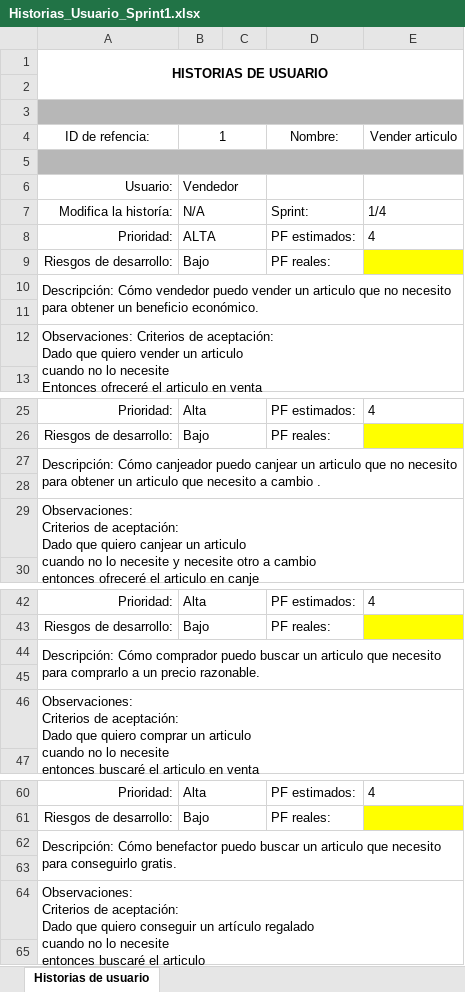
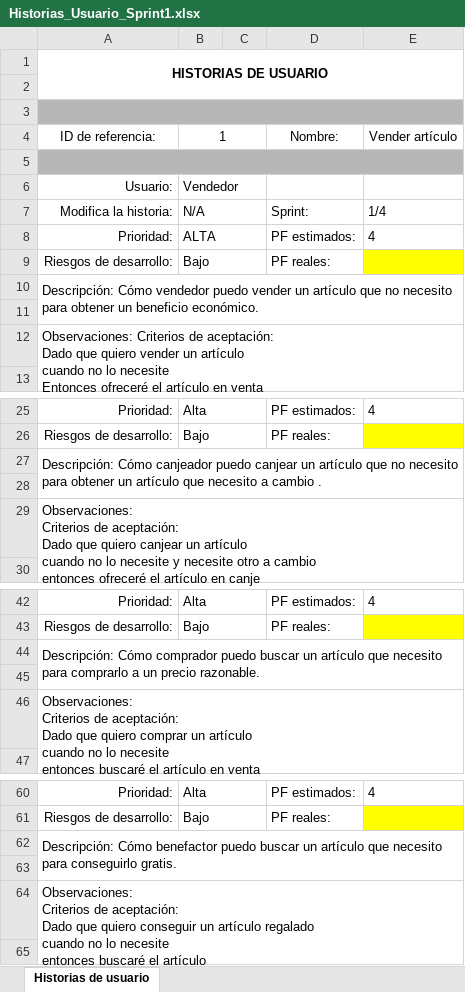
Before and after one commit to JaviPinto/Proyecto_Grupo_3-, an Excel workbook: Entregables/Sprint 1/Historias_Usuario_Sprint1.xlsx, sheet Historias de usuario, drawn as a sheet; only a part is shown, gaps mark what is left out; values as stored, in another font and other column widths than the file's, no borders; ↵ is a line break in a cell; the diff covers the shown part only; the diff names each change by its address in the sheet, - before the commit and + after, or states it on an @@ line.

```diff
--- a/Entregables/Sprint 1/Historias_Usuario_Sprint1.xlsx (sheet Historias de usuario)
+++ b/Entregables/Sprint 1/Historias_Usuario_Sprint1.xlsx (sheet Historias de usuario)
-A4: ID de refencia:
+A4: ID de referencia:
-E4: Vender articulo
+E4: Vender artículo
-A7: Modifica la historía:
+A7: Modifica la historia:
-A10: …vender un articulo que no…
+A10: …vender un artículo que no…
-A12: …vender un articulo ↵ cuando no lo necesite ↵ Entonces ofreceré el articulo en venta
+A12: …vender un artículo ↵ cuando no lo necesite ↵ Entonces ofreceré el artículo en venta
-A27: …canjear un articulo que no necesito para obtener un articulo que necesito…
+A27: …canjear un artículo que no necesito para obtener un artículo que necesito…
-A29: …canjear un articulo ↵ cuando no lo necesite y necesite otro a cambio ↵ entonces ofreceré el articulo en canje
+A29: …canjear un artículo ↵ cuando no lo necesite y necesite otro a cambio ↵ entonces ofreceré el artículo en canje
-A44: …buscar un articulo que necesito…
+A44: …buscar un artículo que necesito…
-A46: …comprar un articulo ↵ cuando no lo necesite ↵ entonces buscaré el articulo en venta
+A46: …comprar un artículo ↵ cuando no lo necesite ↵ entonces buscaré el artículo en venta
-A62: …buscar un articulo que necesito…
+A62: …buscar un artículo que necesito…
-A64: …buscaré el articulo
+A64: …buscaré el artículo
```
Also changed, not shown: 6 edited cells elsewhere in this sheet, 5 other files.
